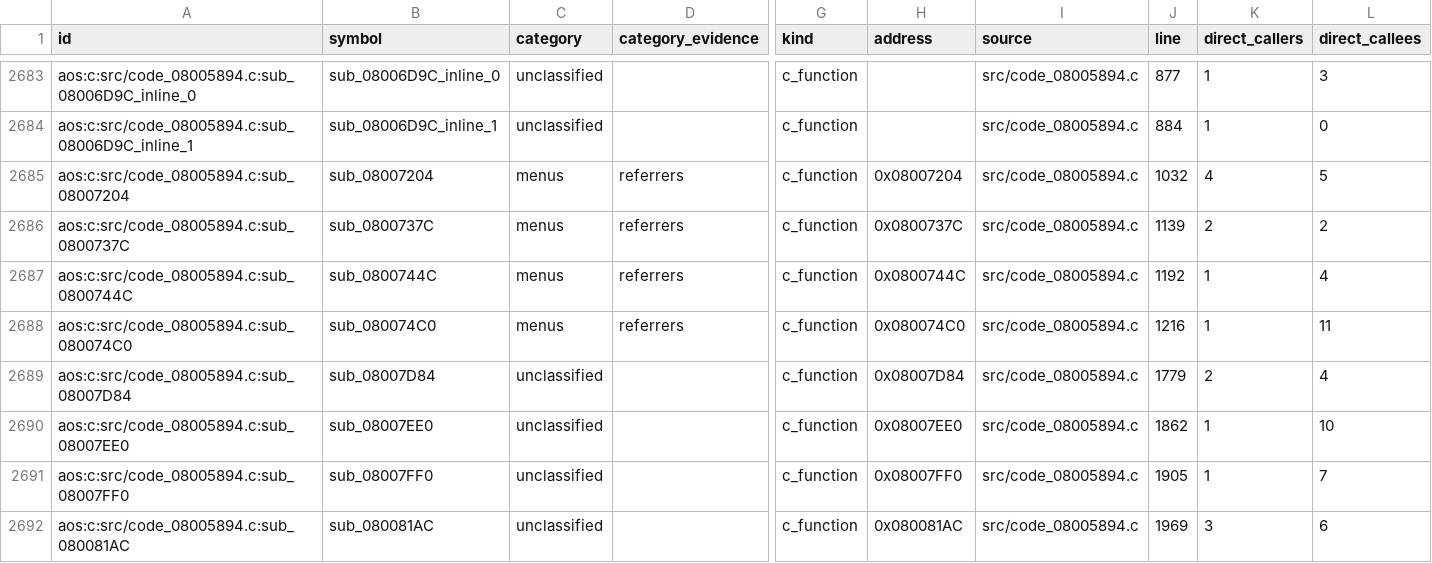
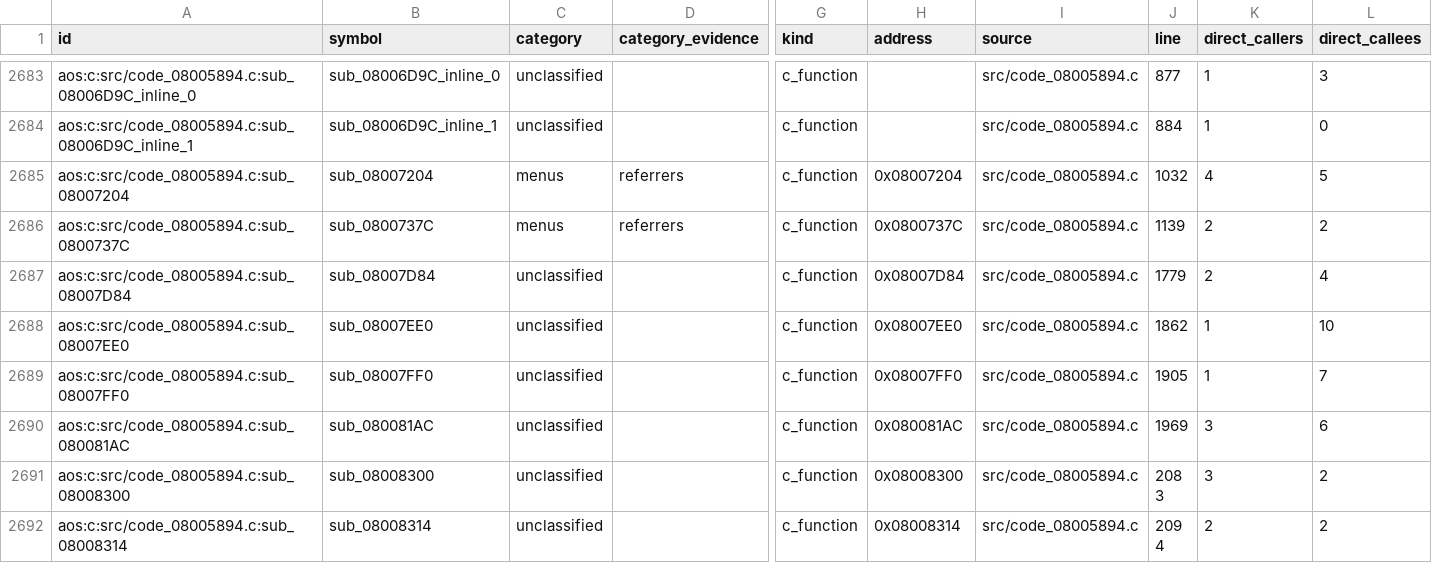
Before and after one commit to wozt/metroidvania, a TSV file: data/native_parity/aos_unassigned_routines.tsv, drawn as a sheet; only a part is shown, gaps mark what is left out; the shorter side is filled out with more unchanged rows; rows hold the shown columns only; the diff names each change by its address in the sheet, - before the commit and + after, or states it on an @@ line.

Commit message:
Port Aria play and load menu controller

```diff
--- a/data/native_parity/aos_unassigned_routines.tsv
+++ b/data/native_parity/aos_unassigned_routines.tsv
-row 2687: aos:c:src/code_08005894.c:sub_0800744C | sub_0800744C | menus | referrers | c_function | 0x0800744C | src/code_08005894.c | 1192 | 1 | 4
-row 2688: aos:c:src/code_08005894.c:sub_080074C0 | sub_080074C0 | menus | referrers | c_function | 0x080074C0 | src/code_08005894.c | 1216 | 1 | 11
```
Also changed, not shown: data/native_parity/annotations.tsv, 9 other files.
